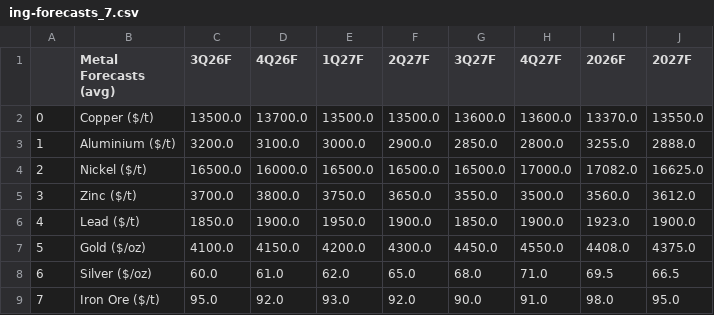
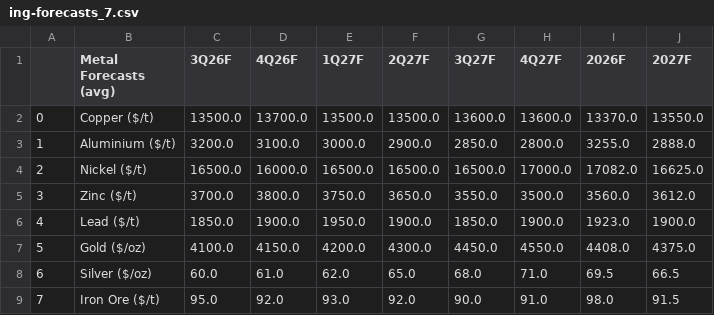
Before and after one commit to cmangla/boe-rate-forecast-tracker, a CSV file: ing-forecasts_7.csv, drawn as a sheet.

```diff
--- a/ing-forecasts_7.csv
+++ b/ing-forecasts_7.csv
@@ -8,2 +8,2 @@
 6,Silver ($/oz),60.0,61.0,62.0,65.0,68.0,71.0,69.5,66.5
-7,Iron Ore ($/t),95.0,92.0,93.0,92.0,90.0,91.0,98.0,95.0
+7,Iron Ore ($/t),95.0,92.0,93.0,92.0,90.0,91.0,98.0,91.5
```
Also changed, not shown: ing-forecasts_0.csv, ing-forecasts_1.csv, 4 other files.
